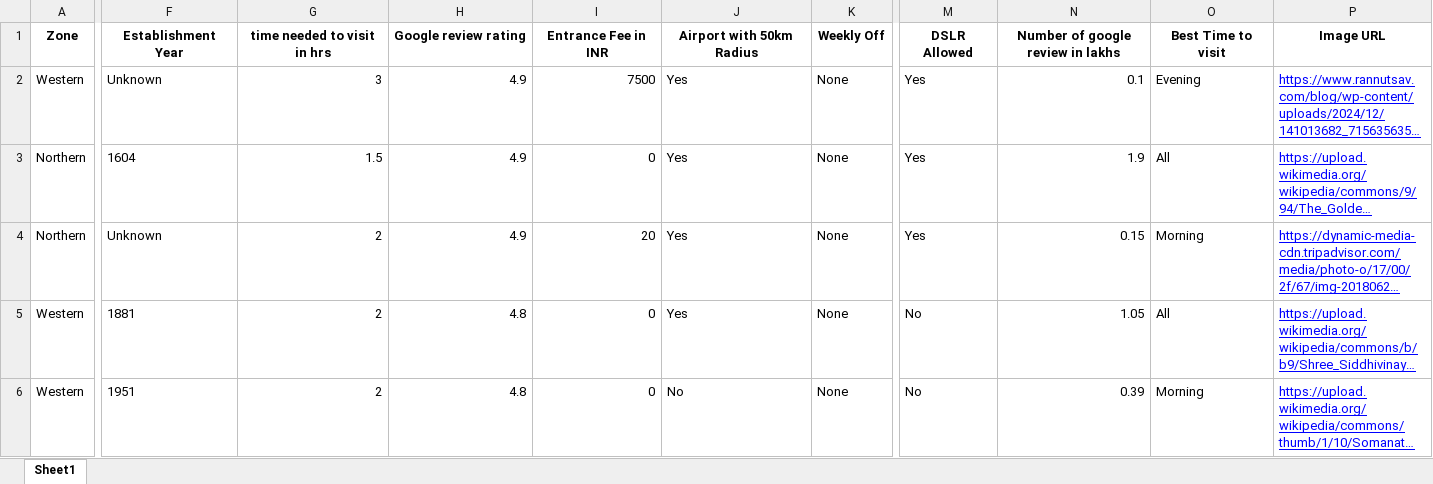
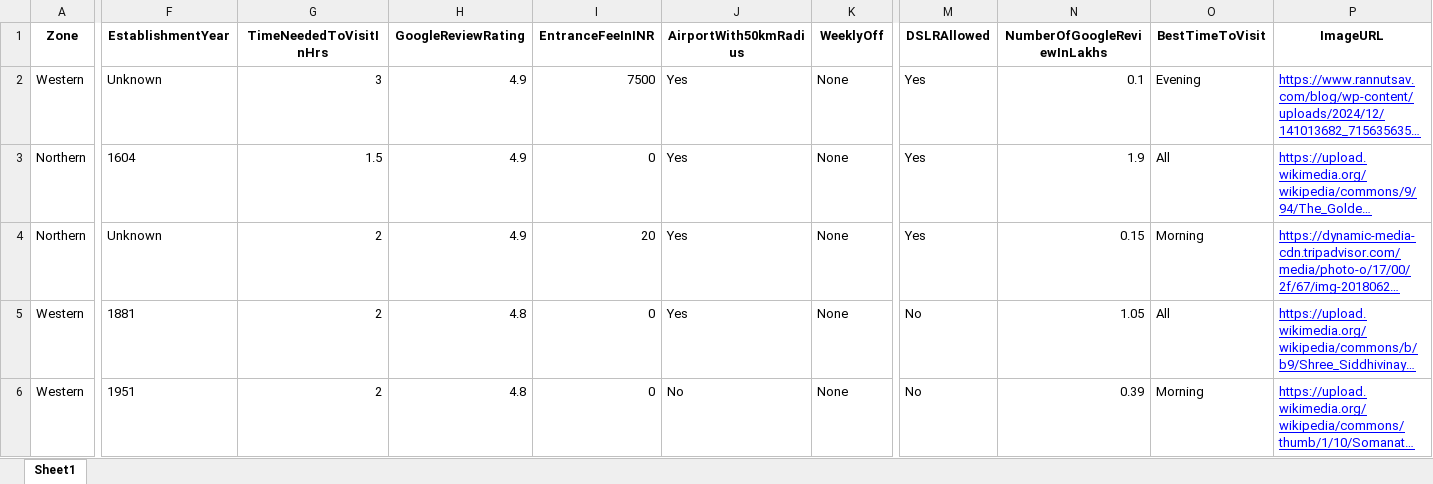
Before and after one commit to Likogeles/IIAS_lab_1, an Excel workbook: my_lab/data/India_tourist_places.xlsx, sheet Sheet1, drawn as a sheet; only a part is shown, gaps mark what is left out; long unchanged cells end in …; values as stored, in another font and other column widths than the file's, no borders; the diff names each change by its address in the sheet, - before the commit and + after, or states it on an @@ line.

```diff
--- a/my_lab/data/India_tourist_places.xlsx (sheet Sheet1)
+++ b/my_lab/data/India_tourist_places.xlsx (sheet Sheet1)
-F1: Establishment Year
+F1: EstablishmentYear
-G1: time needed to visit in hrs
+G1: TimeNeededToVisitInHrs
-H1: Google review rating
+H1: GoogleReviewRating
-I1: Entrance Fee in INR
+I1: EntranceFeeInINR
-J1: Airport with 50km Radius
+J1: AirportWith50kmRadius
-K1: Weekly Off
+K1: WeeklyOff
-M1: DSLR Allowed
+M1: DSLRAllowed
-N1: Number of google review in lakhs
+N1: NumberOfGoogleReviewInLakhs
-O1: Best Time to visit
+O1: BestTimeToVisit
-P1: Image URL
+P1: ImageURL
```
Also changed, not shown: 7 other files.
